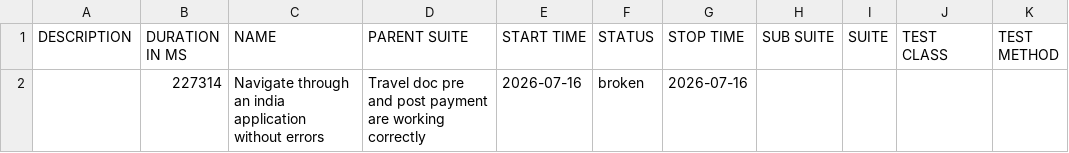
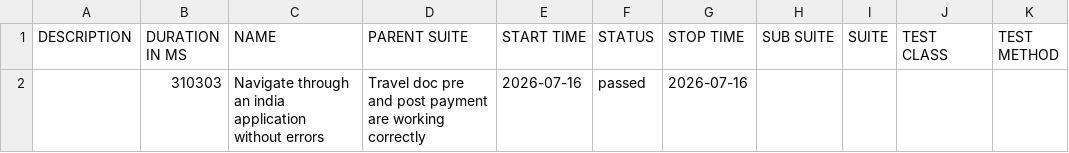
Before and after one commit to vanessagonzalez-aut/appiumQA, a CSV file: data/suites.csv, drawn as a sheet.

```diff
--- a/data/suites.csv
+++ b/data/suites.csv
@@ -1,2 +1,2 @@
 "DESCRIPTION","DURATION IN MS","NAME","PARENT SUITE","START TIME","STATUS","STOP TIME","SUB SUITE","SUITE","TEST CLASS","TEST METHOD"
-"","227314","Navigate through an india application without errors","Travel doc pre and post payment are working correctly","2026-07-16","broken","2026-07-16","","","",""
+"","310303","Navigate through an india application without errors","Travel doc pre and post payment are working correctly","2026-07-16","passed","2026-07-16","","","",""
```
Also changed, not shown: 31 other files.
